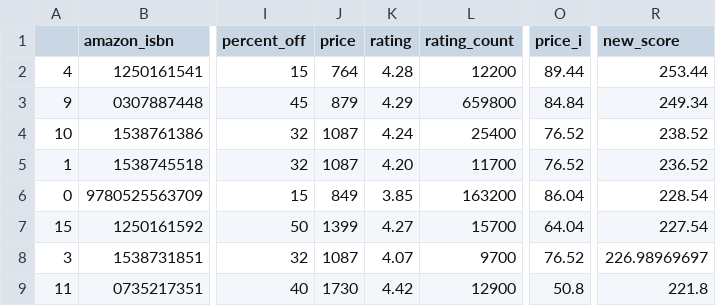
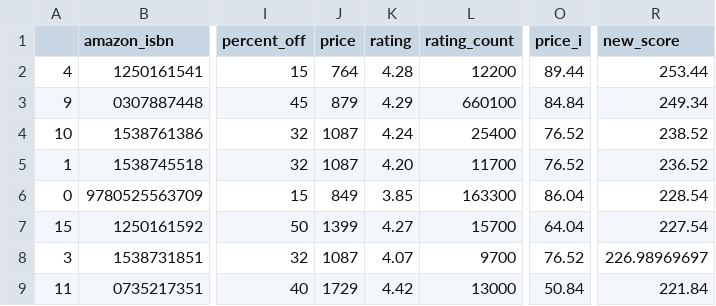
Before and after one commit to kcsluis/goodbooksgreatdeals, a TSV file: output/nyt_fiction_2018.tsv, drawn as a sheet; only a part is shown, gaps mark what is left out; the diff covers the shown part only; the diff names each change by its address in the sheet, - before the commit and + after, or states it on an @@ line.

```diff
--- a/output/nyt_fiction_2018.tsv
+++ b/output/nyt_fiction_2018.tsv
-L3 (rating_count): 659800
+L3 (rating_count): 660100
-L6 (rating_count): 163200
+L6 (rating_count): 163300
-J9 (price): 1730
+J9 (price): 1729
-L9 (rating_count): 12900
+L9 (rating_count): 13000
-O9 (price_i): 50.8
+O9 (price_i): 50.84
-R9 (new_score): 221.8
+R9 (new_score): 221.84
```
Also changed, not shown: 3 added rows, 3 removed rows and 19 edited cells elsewhere in this file, output/caldecott.tsv, output/design_fast_company.tsv, 4 other files.
